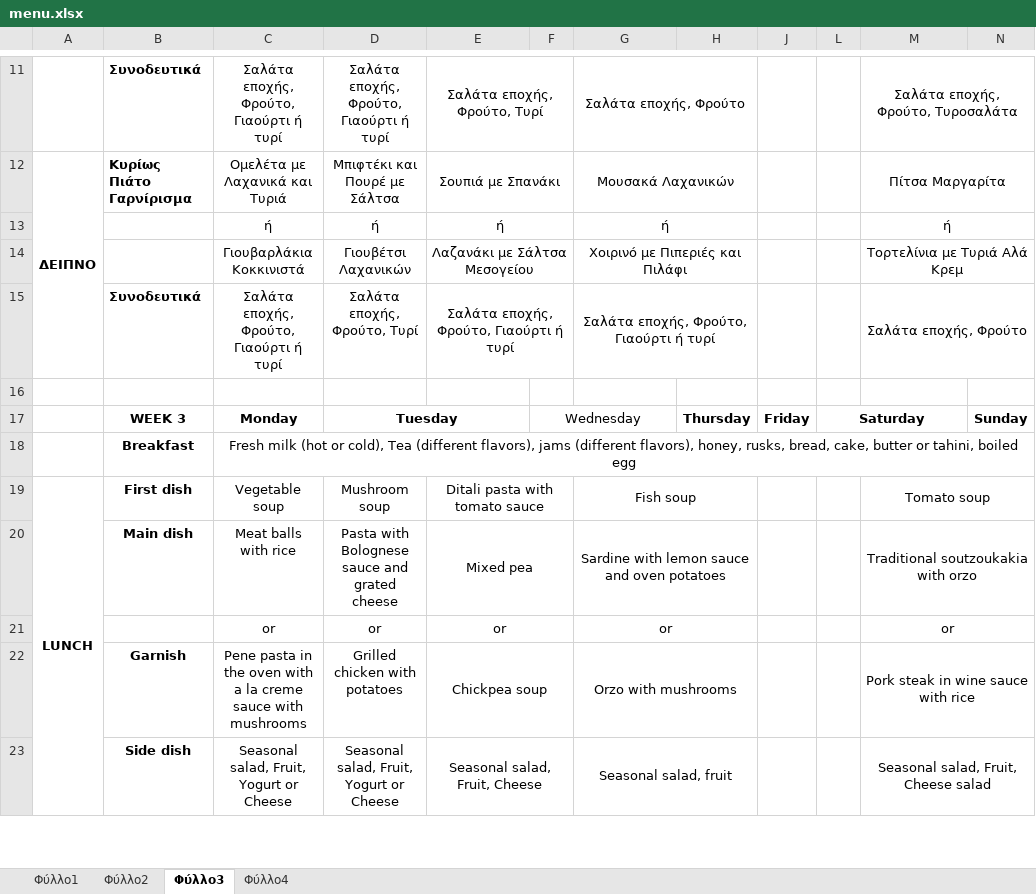
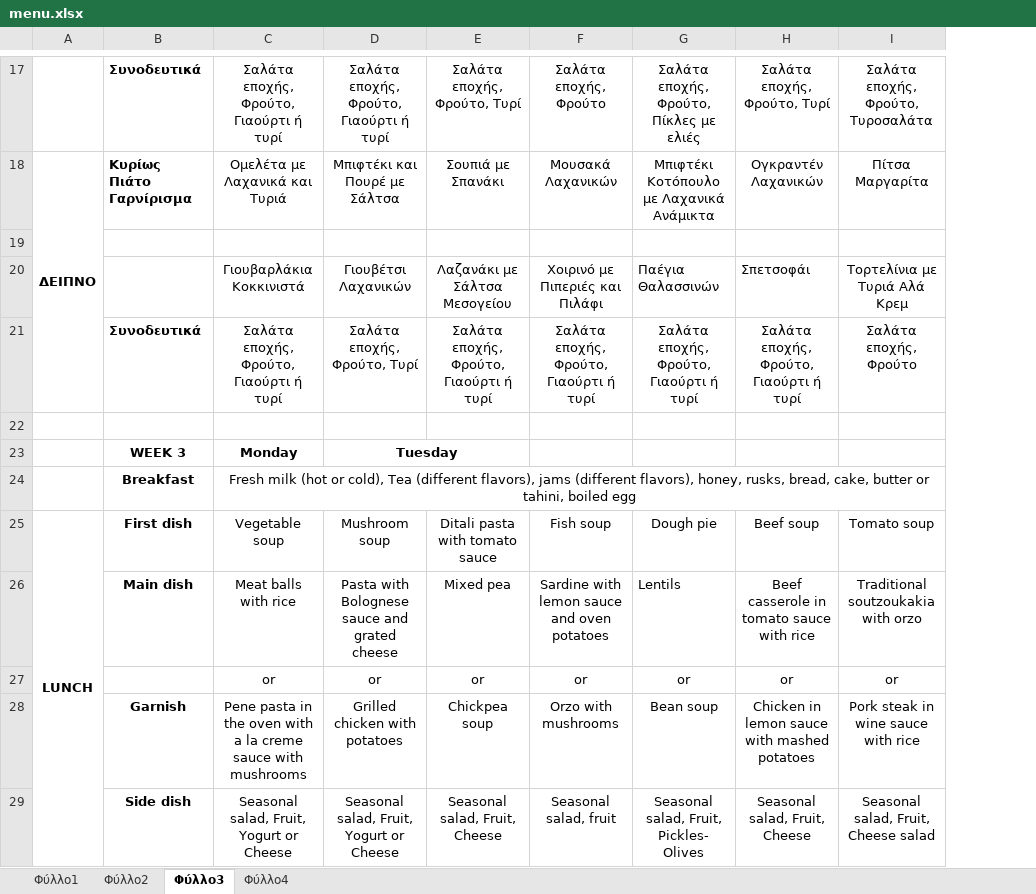
Before and after one commit to tenmakenzou/discordbot, an Excel workbook: bot/menu.xlsx, sheet Φύλλο3, drawn as a sheet; only a part is shown, gaps mark what is left out; values as stored, in another font and other column widths than the file's, no borders; removed rows and columns are numbered as before the commit, all else as after; the diff covers the shown part only; the diff names each change by its address in the sheet, - before the commit and + after, or states it on an @@ line.

```diff
--- a/bot/menu.xlsx (sheet Φύλλο3)
+++ b/bot/menu.xlsx (sheet Φύλλο3)
-column F, row 17: Wednesday
-column H, row 17: Thursday
-column J, row 17: Friday
-column L, row 17: Saturday
+column G, rows 17-29: Σαλάτα εποχής, Φρούτο, Πίκλες με ελιές | Μπιφτέκι Κοτόπουλο με Λαχανικά Ανάμικτα |  | Παέγια Θαλασσινών | Σαλάτα εποχής, Φρούτο, Γιαούρτι ή τυρί |  |  |  | Dough pie | Lentils | or | Bean soup | Seasonal salad, Fruit, Pickles- Olives
+column H, rows 17-29: Σαλάτα εποχής, Φρούτο, Τυρί | Ογκραντέν Λαχανικών |  | Σπετσοφάι | Σαλάτα εποχής, Φρούτο, Γιαούρτι ή τυρί |  |  |  | Beef soup | Beef casserole in tomato sauce with rice | or | Chicken in lemon sauce with mashed potatoes | Seasonal salad, Fruit, Cheese
-column N, row 17: Sunday
-E11:F11 merged
-G11:H11 merged
-M11:N11 merged
-E12:F12 merged
-G12:H12 merged
-M12:N12 merged
-row 19:  |  | ή | ή | ή |  | ή |  |  |  | ή
+row 19: (empty)
-E13:F13 merged
-G13:H13 merged
-M13:N13 merged
-E14:F14 merged
-G14:H14 merged
-M14:N14 merged
-E15:F15 merged
-G15:H15 merged
-M15:N15 merged
-E19:F19 merged
-G19:H19 merged
-M19:N19 merged
-E20:F20 merged
-G20:H20 merged
-M20:N20 merged
-E21:F21 merged
-G21:H21 merged
-M21:N21 merged
-E22:F22 merged
-G22:H22 merged
-M22:N22 merged
-E23:F23 merged
-G23:H23 merged
-M23:N23 merged
```
Also changed, not shown: 8 added rows, 2 removed rows, 14 edited cells and merged cells elsewhere in this sheet, sheet Φύλλο4, sheet Φύλλο1, sheet Φύλλο2, hidden cells.
